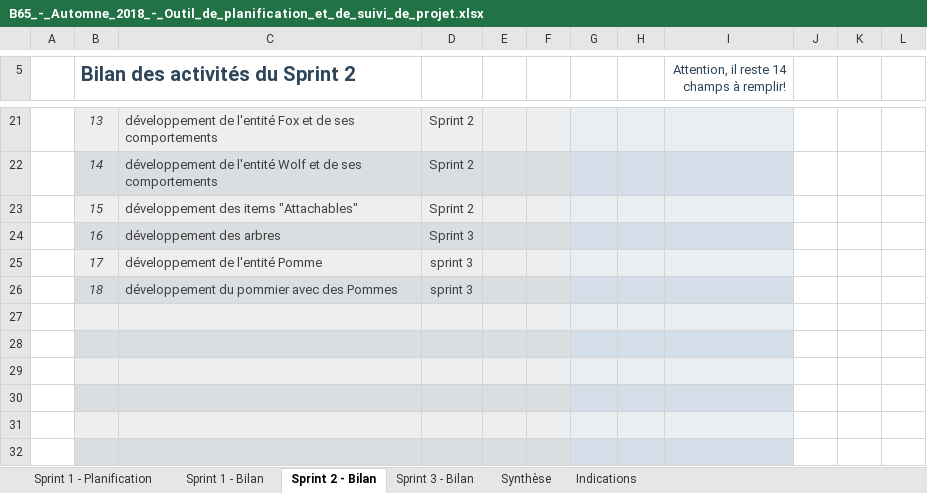
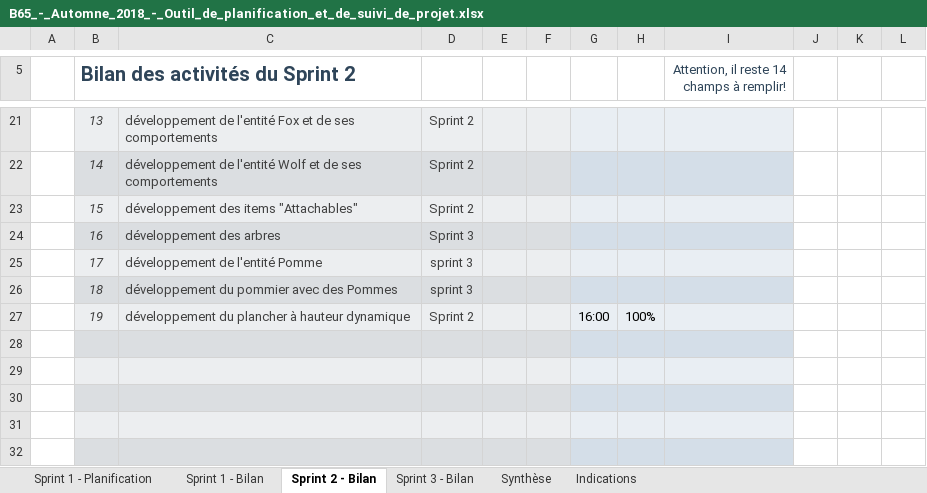
Before and after one commit to the-zucc/coureur-de-bois, an Excel workbook: B65_-_Automne_2018_-_Outil_de_planification_et_de_suivi_de_projet.xlsx, sheet Sprint 2 - Bilan, drawn as a sheet; only a part is shown, gaps mark what is left out; values as stored, in another font and other column widths than the file's, no borders; conditional formats not drawn; the diff names each change by its address in the sheet, - before the commit and + after, or states it on an @@ line.

Commit message:
FINALLY, JEESUS CHRIST. LA HAUTEUR VARIABLE FONCTIONNE.

```diff
--- a/B65_-_Automne_2018_-_Outil_de_planification_et_de_suivi_de_projet.xlsx (sheet Sprint 2 - Bilan)
+++ b/B65_-_Automne_2018_-_Outil_de_planification_et_de_suivi_de_projet.xlsx (sheet Sprint 2 - Bilan)
-row 27: (empty)
+row 27:  | 19 | développement du plancher à hauteur dynamique | Sprint 2 |  |  | 16:00 | 100%
```
Also changed, not shown: sheet Sprint 1 - Planification, sheet Synthèse, sheet Sprint 3 - Bilan, sheet Sprint 1 - Bilan, hidden cells, charts or pictures, 4 other files.
